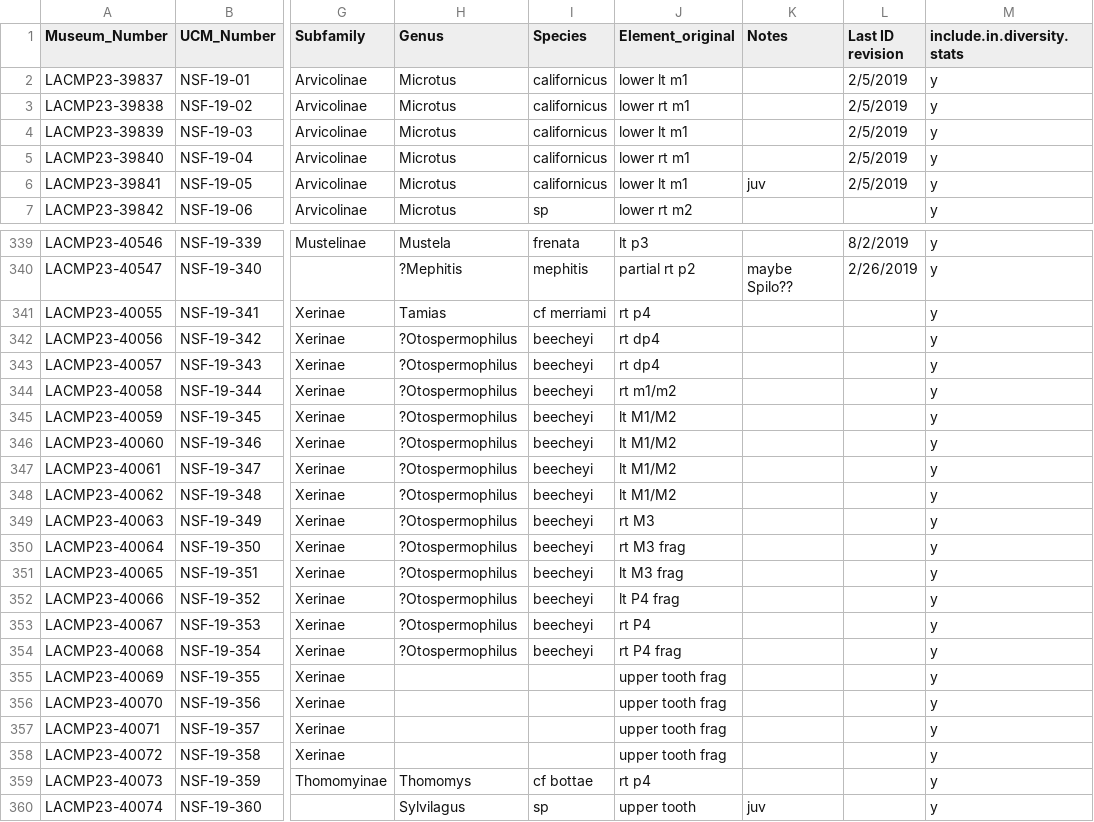
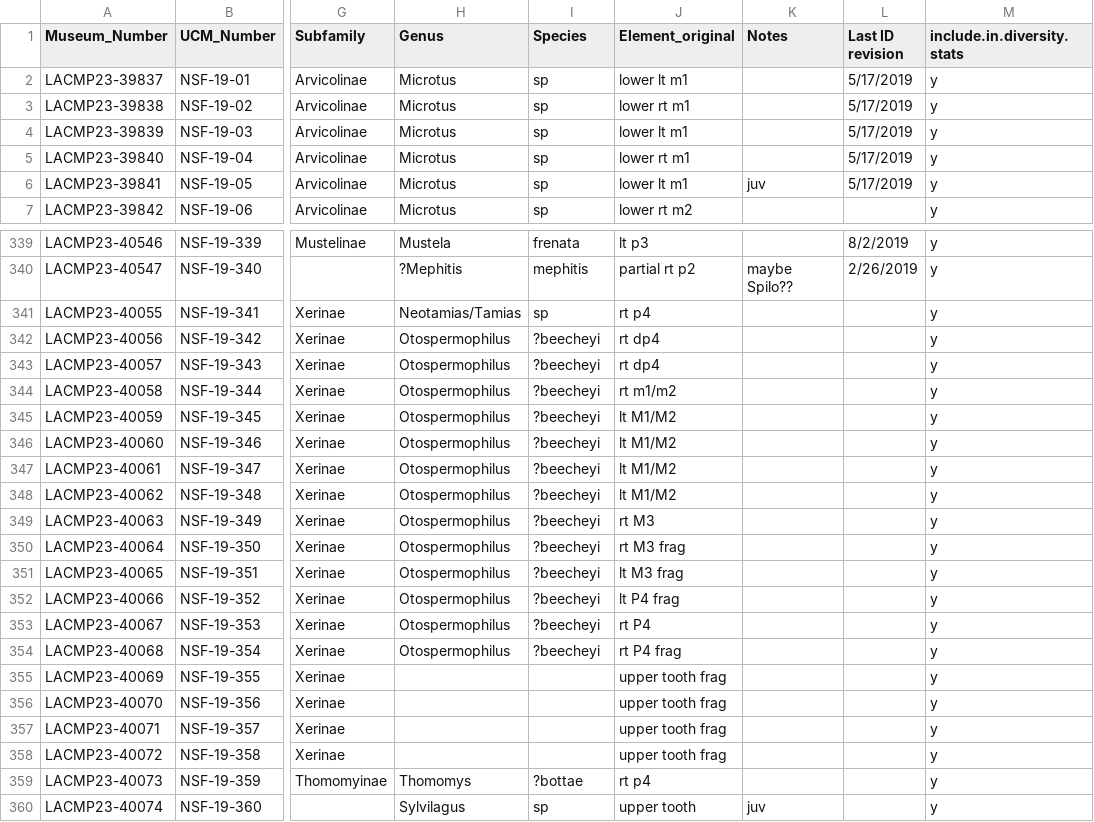
Before and after one commit to bloispaleolab/LaBrea, a TSV file: LaBrea-Neotoma/data/GoogleDriveExports-mammals/RLB_P23_Small_Mammals - Deposit 13.tsv, drawn as a sheet; only a part is shown, gaps mark what is left out; the diff covers the shown part only; the diff names each change by its address in the sheet, - before the commit and + after, or states it on an @@ line.

```diff
--- a/LaBrea-Neotoma/data/GoogleDriveExports-mammals/RLB_P23_Small_Mammals - Deposit 13.tsv
+++ b/LaBrea-Neotoma/data/GoogleDriveExports-mammals/RLB_P23_Small_Mammals - Deposit 13.tsv
-I2:I6 (Species): californicus
+I2:I6 (Species): sp
-L2:L6 (Last ID revision): 2/5/2019
+L2:L6 (Last ID revision): 5/17/2019
-H341 (Genus): Tamias
+H341 (Genus): Neotamias/Tamias
-I341 (Species): cf merriami
+I341 (Species): sp
-H342:H354 (Genus): ?Otospermophilus
+H342:H354 (Genus): Otospermophilus
-I342:I354 (Species): beecheyi
+I342:I354 (Species): ?beecheyi
-I359 (Species): cf bottae
+I359 (Species): ?bottae
```
Also changed, not shown: 141 edited cells elsewhere in this file, LaBrea-Neotoma/data/GoogleDriveExports-mammals/RLB_P23_Small_Mammals - Deposit 1.tsv, LaBrea-Neotoma/data/GoogleDriveExports-mammals/RLB_P23_Small_Mammals - Deposit 14.tsv, 1 other file.
